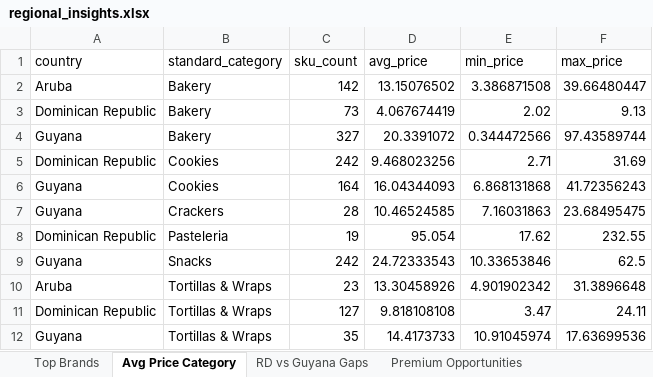
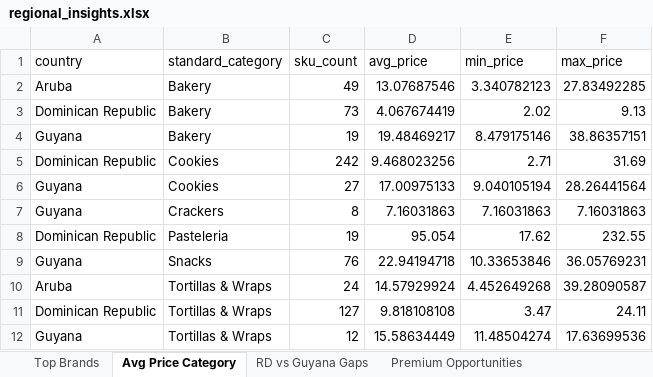
Before and after one commit to Colmau1971/caribbean_retail_ai, an Excel workbook: outputs/regional/insights/regional_insights.xlsx, sheet Avg Price Category, drawn as a sheet; values as stored, in another font and other column widths than the file's, no borders; the diff names each change by its address in the sheet, - before the commit and + after, or states it on an @@ line.

```diff
--- a/outputs/regional/insights/regional_insights.xlsx (sheet Avg Price Category)
+++ b/outputs/regional/insights/regional_insights.xlsx (sheet Avg Price Category)
-C2 (sku_count): 142
+C2 (sku_count): 49
-D2 (avg_price): 13.15076502
+D2 (avg_price): 13.07687546
-E2 (min_price): 3.386871508
+E2 (min_price): 3.340782123
-F2 (max_price): 39.66480447
+F2 (max_price): 27.83492285
-C4 (sku_count): 327
+C4 (sku_count): 19
-D4 (avg_price): 20.3391072
+D4 (avg_price): 19.48469217
-E4 (min_price): 0.344472566
+E4 (min_price): 8.479175146
-F4 (max_price): 97.43589744
+F4 (max_price): 38.86357151
-C6 (sku_count): 164
+C6 (sku_count): 27
-D6 (avg_price): 16.04344093
+D6 (avg_price): 17.00975133
-E6 (min_price): 6.868131868
+E6 (min_price): 9.040105194
-F6 (max_price): 41.72356243
+F6 (max_price): 28.26441564
-C7 (sku_count): 28
+C7 (sku_count): 8
-D7 (avg_price): 10.46524585
+D7 (avg_price): 7.16031863
-F7 (max_price): 23.68495475
+F7 (max_price): 7.16031863
-C9 (sku_count): 242
+C9 (sku_count): 76
-D9 (avg_price): 24.72333543
+D9 (avg_price): 22.94194718
-F9 (max_price): 62.5
+F9 (max_price): 36.05769231
-C10 (sku_count): 23
+C10 (sku_count): 24
-D10 (avg_price): 13.30458926
+D10 (avg_price): 14.57929924
-E10 (min_price): 4.901902342
+E10 (min_price): 4.452649268
-F10 (max_price): 31.3896648
+F10 (max_price): 39.28090587
-C12 (sku_count): 35
+C12 (sku_count): 12
-D12 (avg_price): 14.4173733
+D12 (avg_price): 15.58634449
-E12 (min_price): 10.91045974
+E12 (min_price): 11.48504274
```
Also changed, not shown: sheet Premium Opportunities, sheet Top Brands, sheet Benchmark Bimbo, sheet RD vs Guyana Gaps, sheet Market Alerts, outputs/regional/alerts/price_alerts.xlsx, 5 other files.
